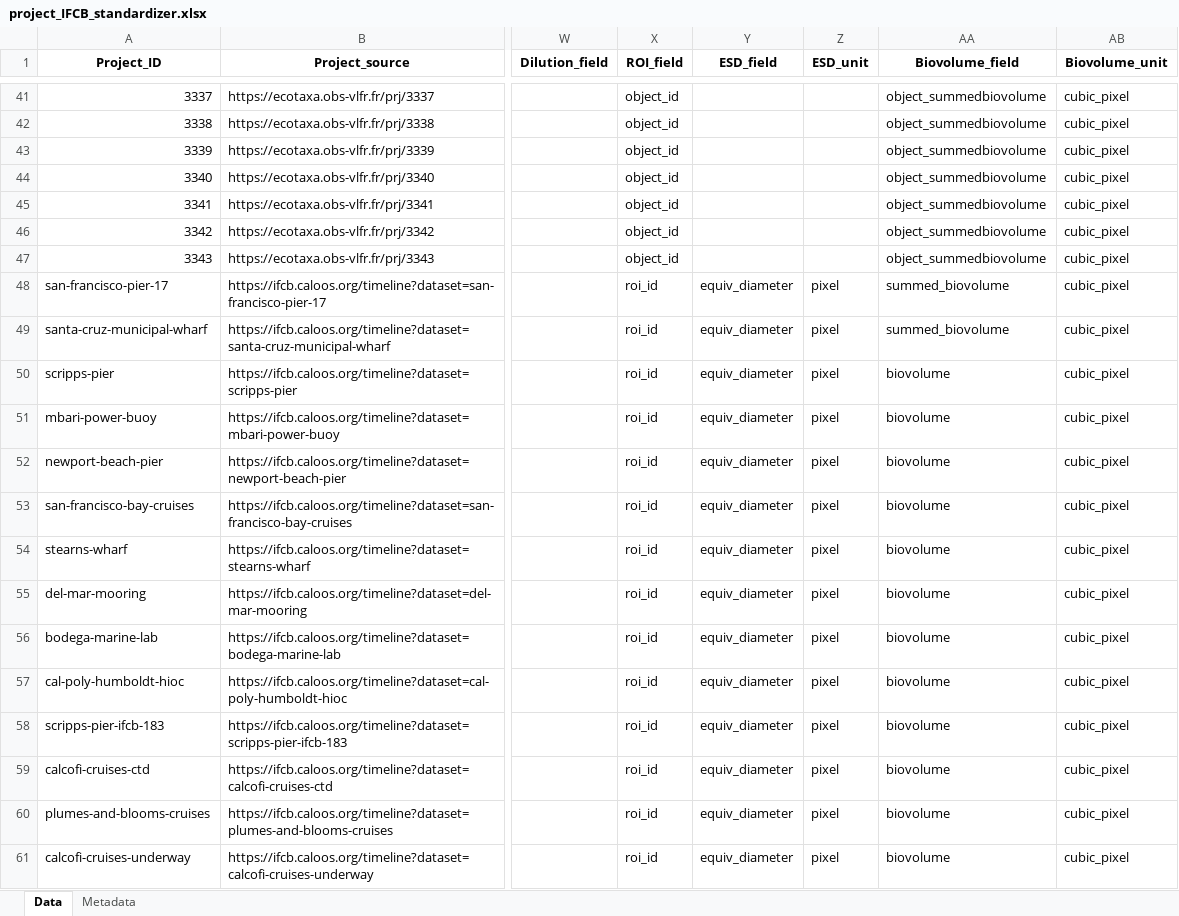
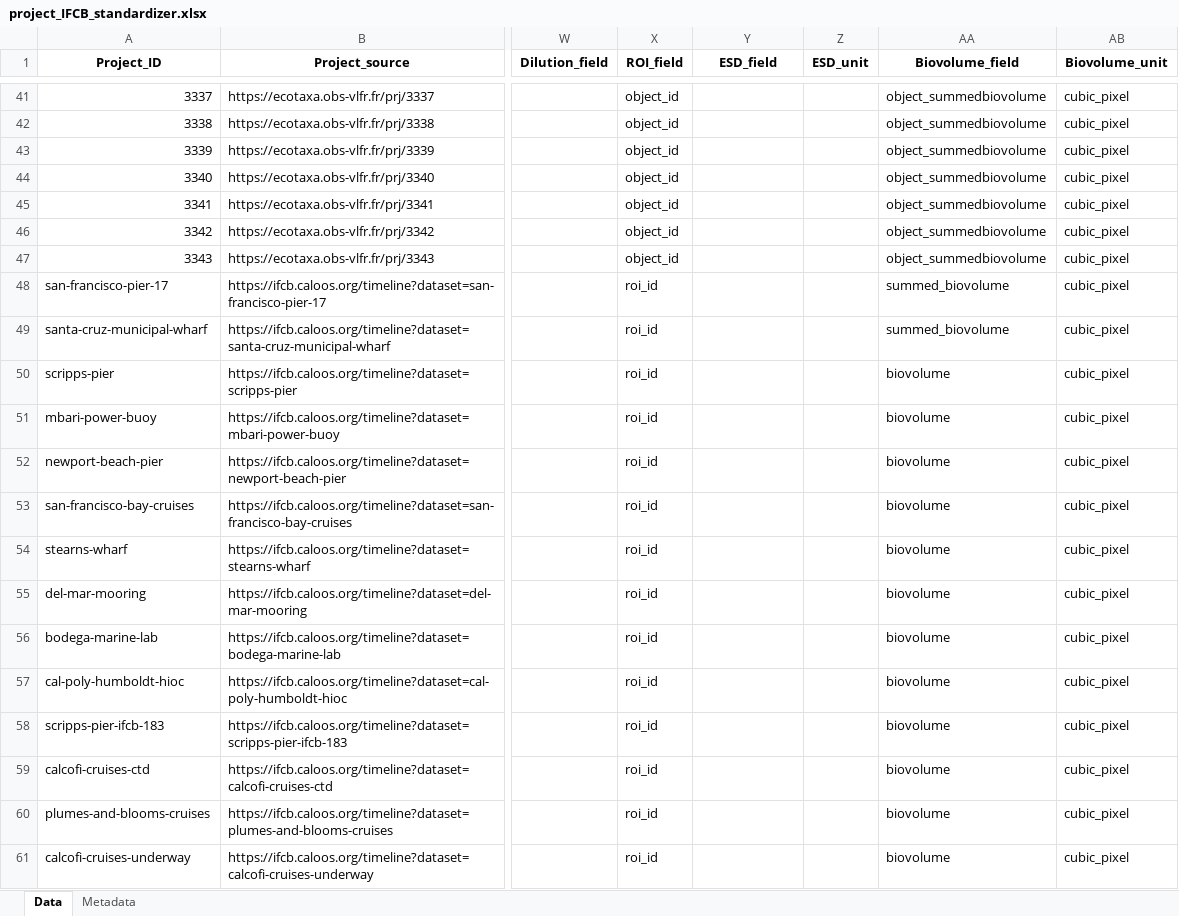
Before and after one commit to jessluo/PSSdb, an Excel workbook: raw/project_IFCB_standardizer.xlsx, sheet Data, drawn as a sheet; only a part is shown, gaps mark what is left out; values as stored, in another font and other column widths than the file's, no borders; the diff covers the shown part only; the diff names each change by its address in the sheet, - before the commit and + after, or states it on an @@ line.

Commit message:
deleted information of ESD_field and ESD_unit for IFCB daashboard projects

```diff
--- a/raw/project_IFCB_standardizer.xlsx (sheet Data)
+++ b/raw/project_IFCB_standardizer.xlsx (sheet Data)
-Y48:Y61 (ESD_field): equiv_diameter
+Y48:Y61 (ESD_field): (empty)
-Z48:Z61 (ESD_unit): pixel
+Z48:Z61 (ESD_unit): (empty)
```
Also changed, not shown: 44 edited cells elsewhere in this sheet.
